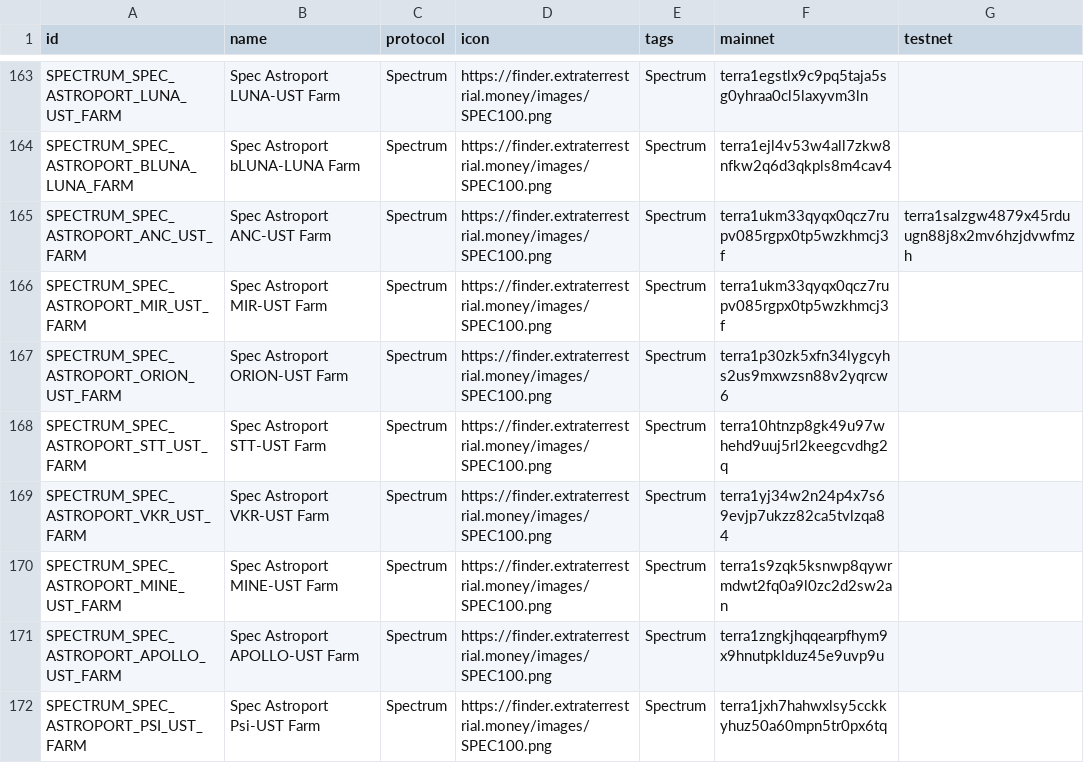
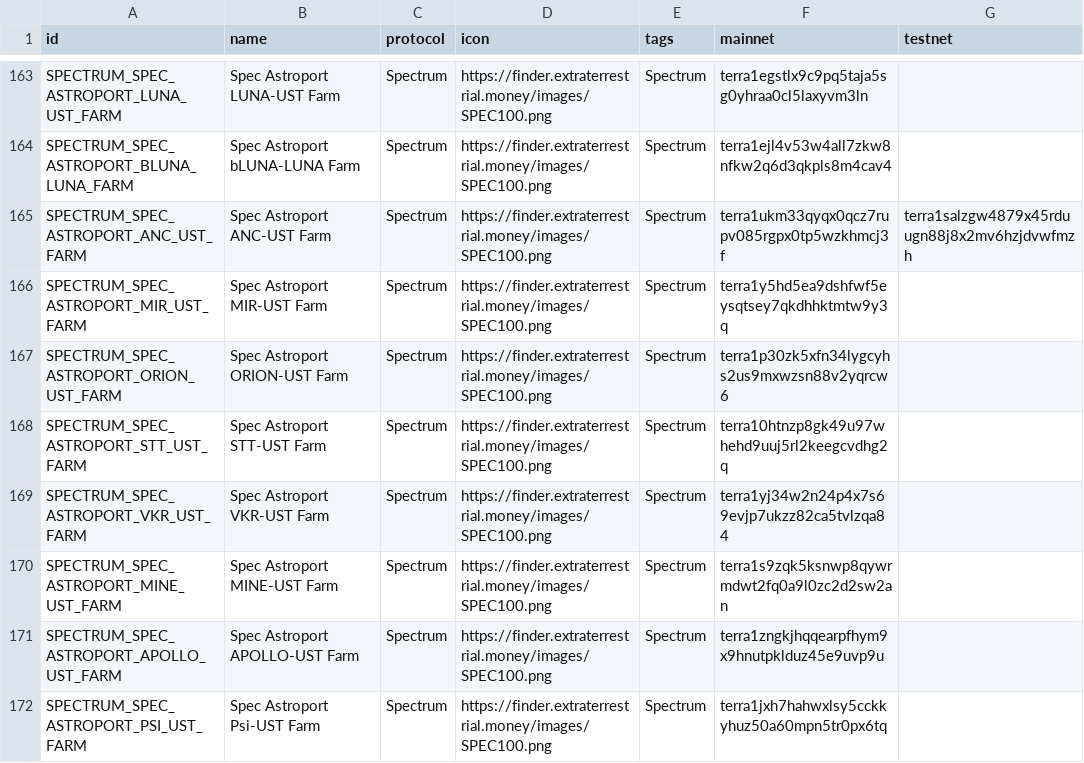
Before and after one commit to spectrumprotocol/assets-et, a CSV file: extra/cw20/contracts.csv, drawn as a sheet; only a part is shown, gaps mark what is left out.

Commit message:
fix spec mir-ust farm astroport contract

```diff
--- a/extra/cw20/contracts.csv
+++ b/extra/cw20/contracts.csv
@@ -165,3 +165,3 @@
 "SPECTRUM_SPEC_ASTROPORT_ANC_UST_FARM","Spec Astroport ANC-UST Farm","Spectrum","https://finder.extraterrestrial.money/images/SPEC100.png","Spectrum","terra1ukm33qyqx0qcz7rupv085rgpx0tp5wzkhmcj3f","terra1salzgw4879x45rduugn88j8x2mv6hzjdvwfmzh"
-"SPECTRUM_SPEC_ASTROPORT_MIR_UST_FARM","Spec Astroport MIR-UST Farm","Spectrum","https://finder.extraterrestrial.money/images/SPEC100.png","Spectrum","terra1ukm33qyqx0qcz7rupv085rgpx0tp5wzkhmcj3f",""
+"SPECTRUM_SPEC_ASTROPORT_MIR_UST_FARM","Spec Astroport MIR-UST Farm","Spectrum","https://finder.extraterrestrial.money/images/SPEC100.png","Spectrum","terra1y5hd5ea9dshfwf5eysqtsey7qkdhhktmtw9y3q",""
 "SPECTRUM_SPEC_ASTROPORT_ORION_UST_FARM","Spec Astroport ORION-UST Farm","Spectrum","https://finder.extraterrestrial.money/images/SPEC100.png","Spectrum","terra1p30zk5xfn34lygcyhs2us9mxwzsn88v2yqrcw6",""
```
